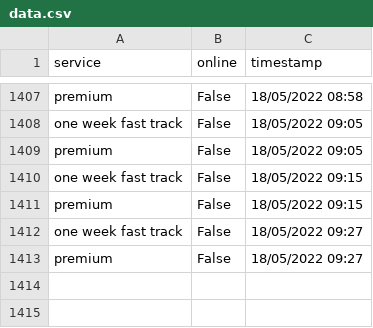
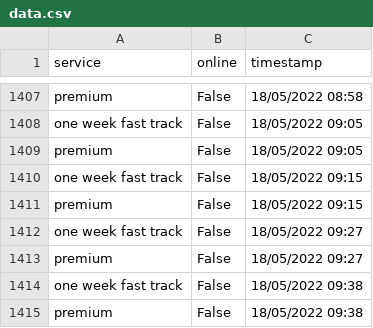
Before and after one commit to TheTinltd/youshallnotpassport, a CSV file: data/data.csv, drawn as a sheet; only a part is shown, gaps mark what is left out.

Commit message:
updating data

```diff
--- a/data/data.csv
+++ b/data/data.csv
@@ -1413 +1413,3 @@ one week fast track,False,18/05/2022 09:27
 premium,False,18/05/2022 09:27
+one week fast track,False,18/05/2022 09:38
+premium,False,18/05/2022 09:38
```
